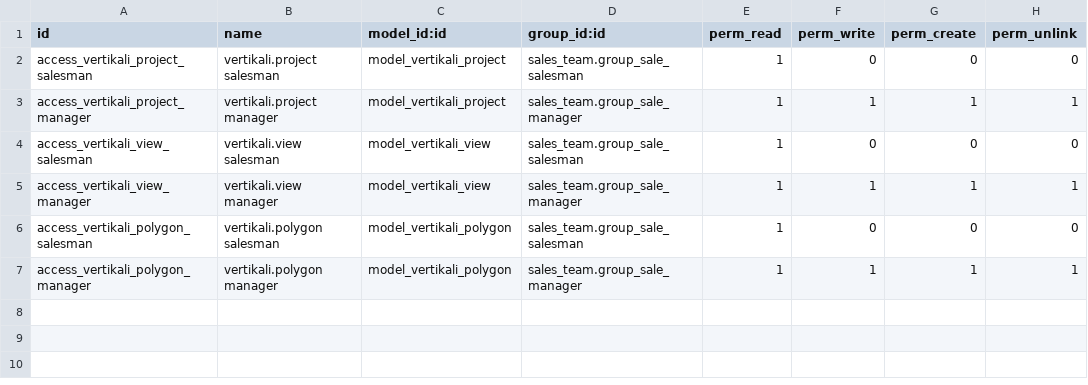
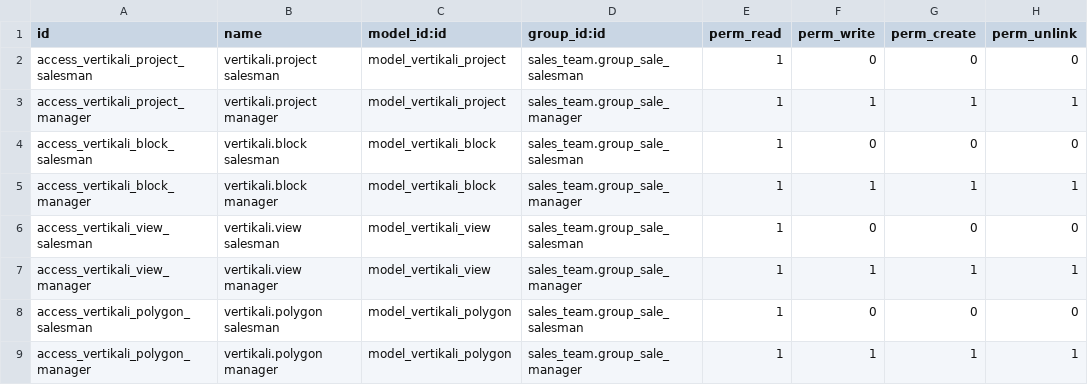
Before and after one commit to refreshg/fmg_flats_figurebi, a CSV file: vertikali/security/ir.model.access.csv, drawn as a sheet.

```diff
--- a/vertikali/security/ir.model.access.csv
+++ b/vertikali/security/ir.model.access.csv
@@ -3,2 +3,4 @@ access_vertikali_project_salesman,vertikali.project salesman,model_vertikali_pro
 access_vertikali_project_manager,vertikali.project manager,model_vertikali_project,sales_team.group_sale_manager,1,1,1,1
+access_vertikali_block_salesman,vertikali.block salesman,model_vertikali_block,sales_team.group_sale_salesman,1,0,0,0
+access_vertikali_block_manager,vertikali.block manager,model_vertikali_block,sales_team.group_sale_manager,1,1,1,1
 access_vertikali_view_salesman,vertikali.view salesman,model_vertikali_view,sales_team.group_sale_salesman,1,0,0,0
```
Also changed, not shown: 4 other files.
